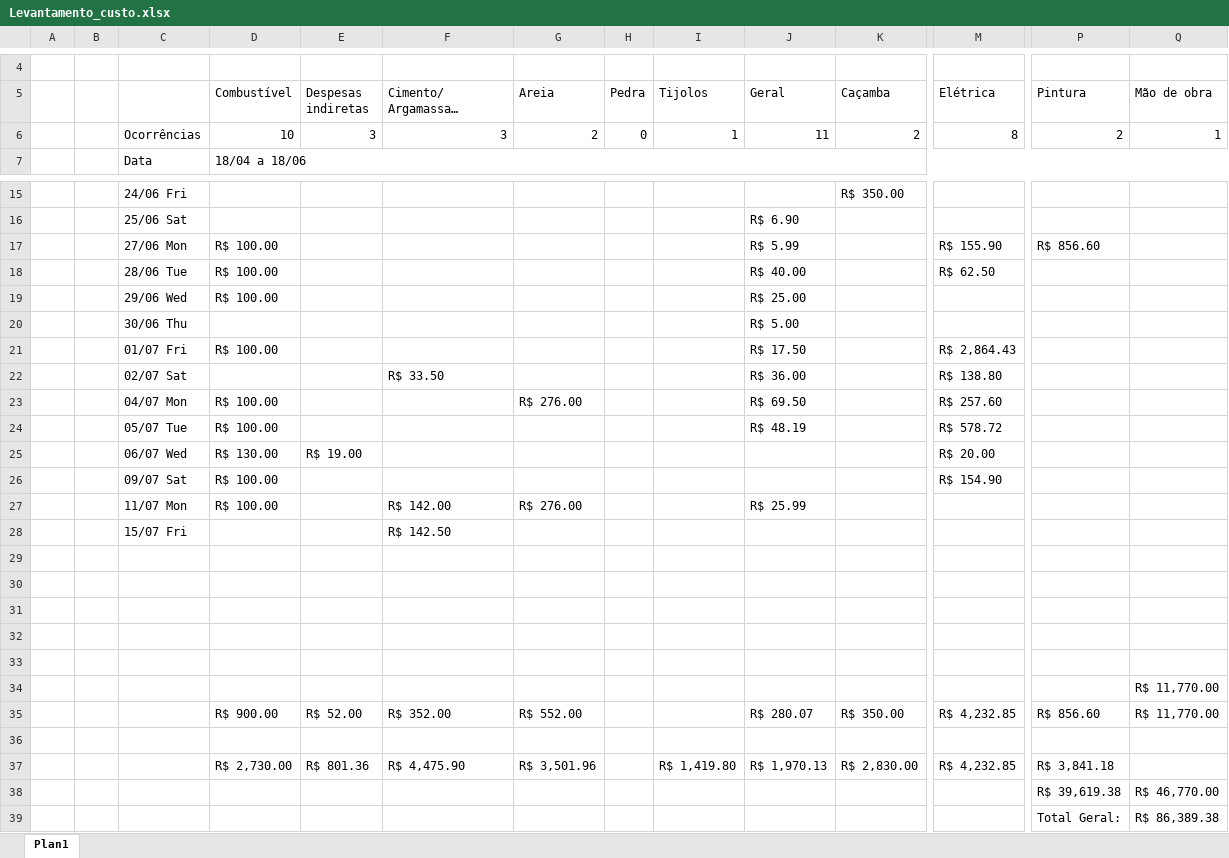
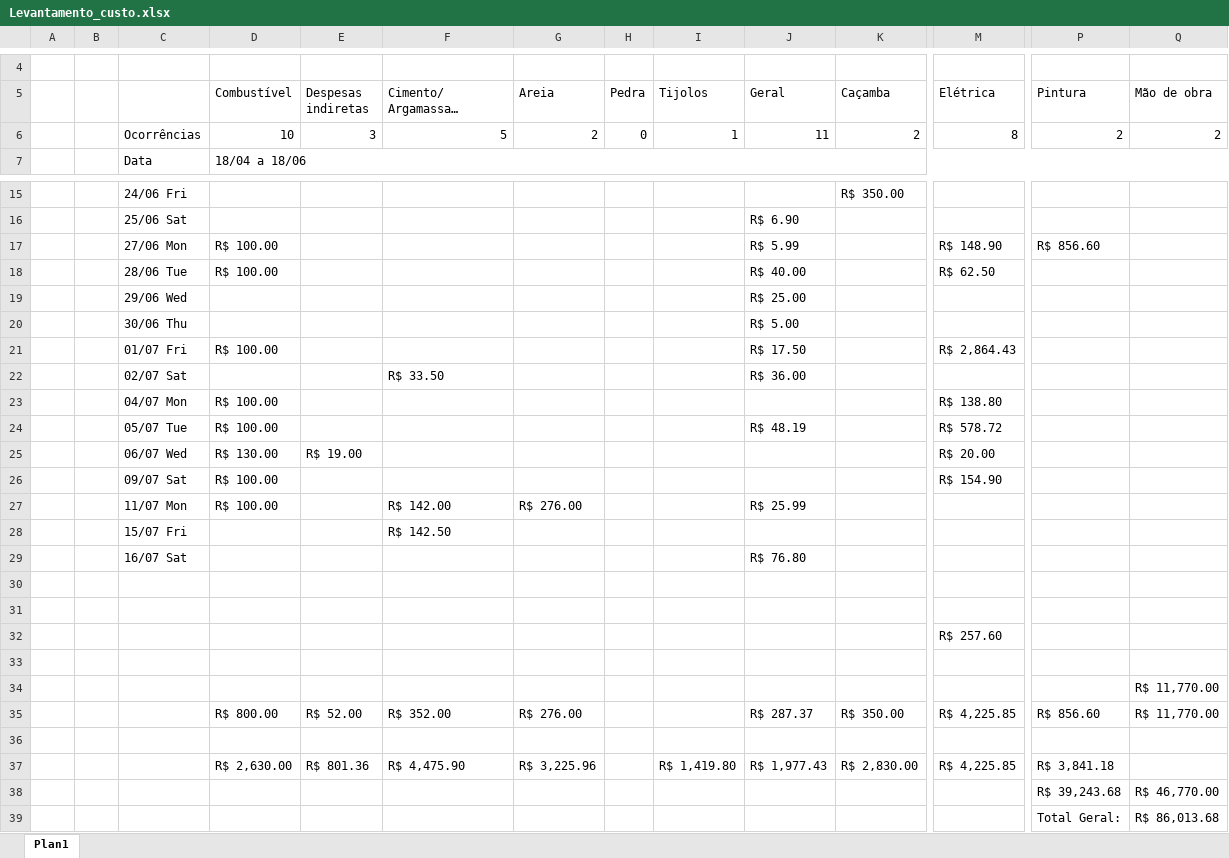
Before and after one commit to EdgardSancosta/Tab_Valor_Diaria, an Excel workbook: Levantamento_custo.xlsx, sheet Plan1, drawn as a sheet; only a part is shown, gaps mark what is left out; long unchanged cells end in …; values as stored, in another font and other column widths than the file's, no cell formats; charts and pictures not drawn; removed rows and columns are numbered as before the commit, all else as after; rows hold the shown columns only; the diff names each change by its address in the sheet, - before the commit and + after, or states it on an @@ line.

Commit message:
Update Levantamento_custo.xlsx

```diff
--- a/Levantamento_custo.xlsx (sheet Plan1)
+++ b/Levantamento_custo.xlsx (sheet Plan1)
-F6 (Cimento/ Argamassas/ Clarofilito): 3
+F6 (Cimento/ Argamassas/ Clarofilito): 5
-Q6 (Mão de obra): 1
+Q6 (Mão de obra): 2
-M17 (Elétrica): R$ 155.90
+M17 (Elétrica): R$ 148.90
-D19 (Combustível): R$ 100.00
+D19 (Combustível): (empty)
-M22 (Elétrica): R$ 138.80
+M22 (Elétrica): (empty)
-G23 (Areia): R$ 276.00
+G23 (Areia): (empty)
-J23 (Geral): R$ 69.50
+J23 (Geral): (empty)
-M23 (Elétrica): R$ 257.60
+M23 (Elétrica): R$ 138.80
+row 29:  |  | 16/07 Sat |  |  |  |  |  |  | R$ 76.80
-M32 (Elétrica): (empty)
+M32 (Elétrica): R$ 257.60
-row 32: (empty)
-D35 (Combustível): R$ 900.00
+D35 (Combustível): R$ 800.00
-G35 (Areia): R$ 552.00
+G35 (Areia): R$ 276.00
-J35 (Geral): R$ 280.07
+J35 (Geral): R$ 287.37
-M35 (Elétrica): R$ 4,232.85
+M35 (Elétrica): R$ 4,225.85
-D37 (Combustível): R$ 2,730.00
+D37 (Combustível): R$ 2,630.00
-G37 (Areia): R$ 3,501.96
+G37 (Areia): R$ 3,225.96
-J37 (Geral): R$ 1,970.13
+J37 (Geral): R$ 1,977.43
-M37 (Elétrica): R$ 4,232.85
+M37 (Elétrica): R$ 4,225.85
-P38 (Pintura): R$ 39,619.38
+P38 (Pintura): R$ 39,243.68
-Q39 (Mão de obra): R$ 86,389.38
+Q39 (Mão de obra): R$ 86,013.68
```
Also changed, not shown: cell formats, formulas that keep their value, charts or pictures.
